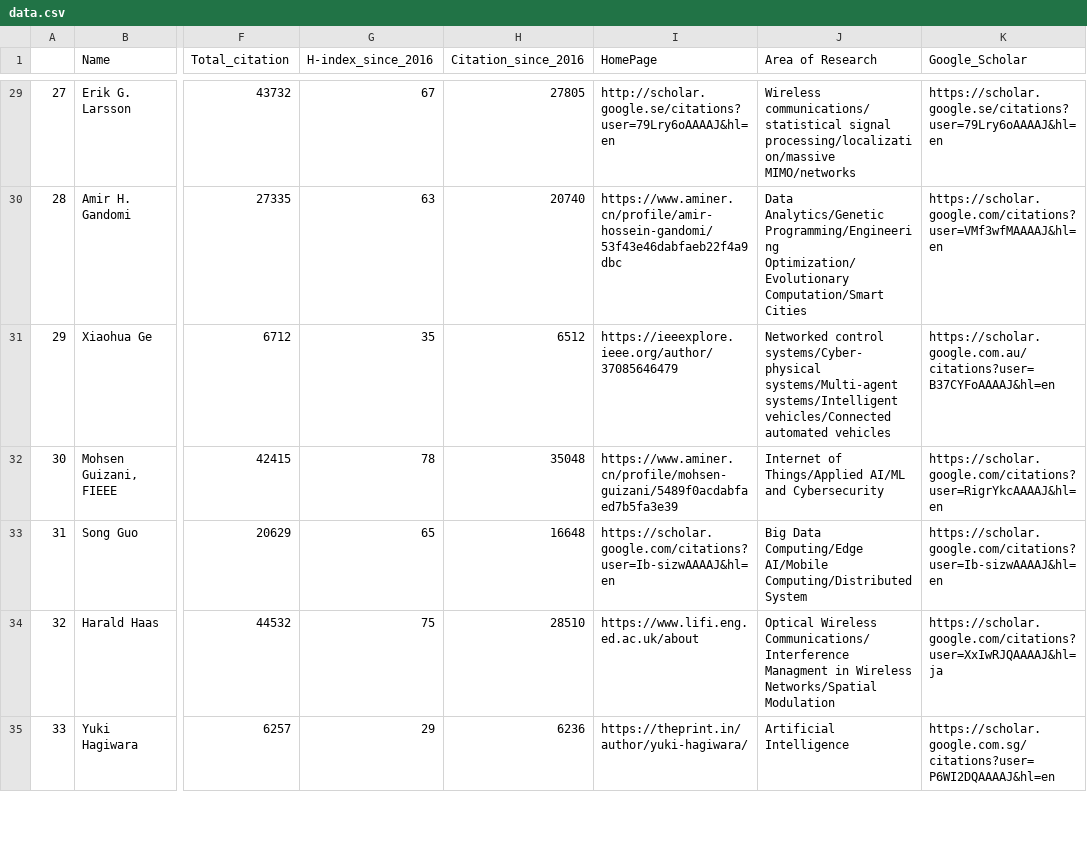
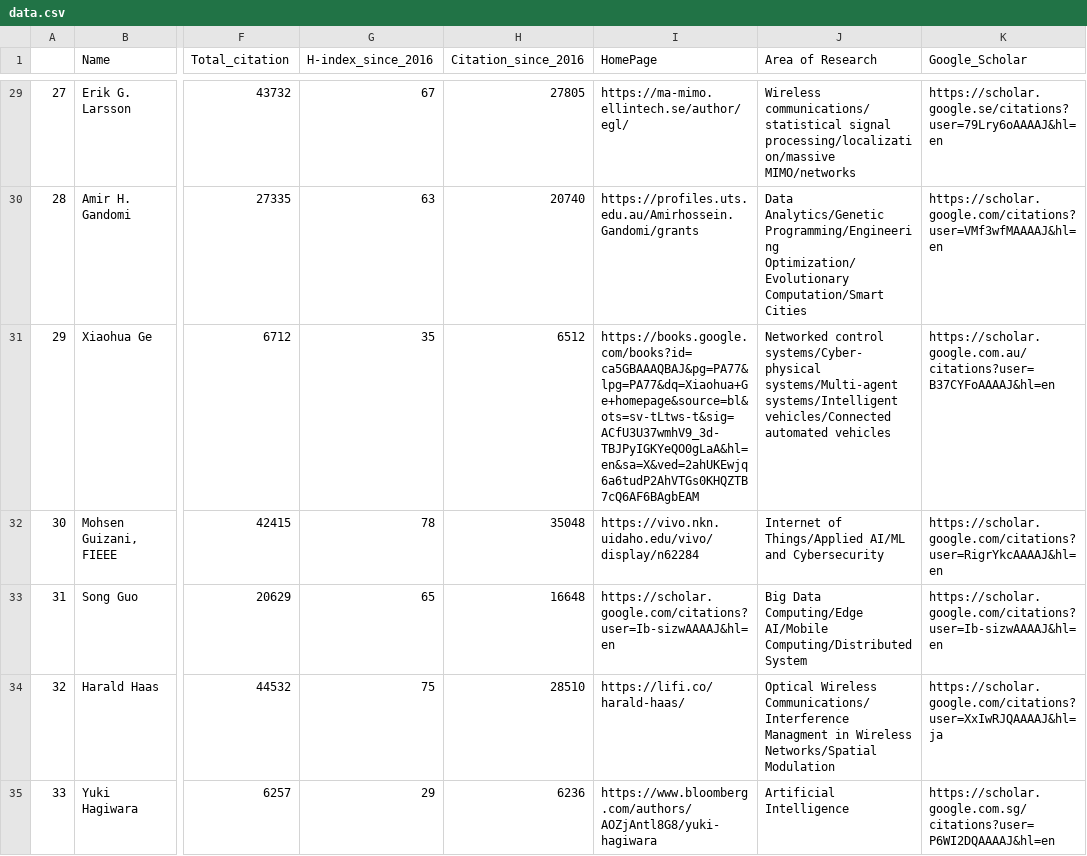
Before and after one commit to cryptogeekk/insights2techinfo, a CSV file: data.csv, drawn as a sheet; only a part is shown, gaps mark what is left out; the diff covers the shown part only; the diff names each change by its address in the sheet, - before the commit and + after, or states it on an @@ line.

```diff
--- a/data.csv
+++ b/data.csv
-I29 (HomePage): http://scholar.google.se/citations?user=79Lry6oAAAAJ&hl=en
+I29 (HomePage): https://ma-mimo.ellintech.se/author/egl/
-I30 (HomePage): https://www.aminer.cn/profile/amir-hossein-gandomi/53f43e46dabfaeb22f4a9dbc
+I30 (HomePage): https://profiles.uts.edu.au/Amirhossein.Gandomi/grants
-I31 (HomePage): https://ieeexplore.ieee.org/author/37085646479
+I31 (HomePage): https://books.google.com/books?id=ca5GBAAAQBAJ&pg=PA77&lpg=PA77&dq=Xiaohua+Ge+homepage&source=bl&ots=sv-tLtws-t&sig=ACfU3U37wmhV9_3d-TBJPyIGKYeQO0gLaA&hl=en&sa=X&ved=2ahUKEwjq6a6tudP2AhVTGs0KHQZTB7cQ6AF6BAgbEAM
-I32 (HomePage): https://www.aminer.cn/profile/mohsen-guizani/5489f0acdabfaed7b5fa3e39
+I32 (HomePage): https://vivo.nkn.uidaho.edu/vivo/display/n62284
-I34 (HomePage): https://www.lifi.eng.ed.ac.uk/about
+I34 (HomePage): https://lifi.co/harald-haas/
-I35 (HomePage): https://theprint.in/author/yuki-hagiwara/
+I35 (HomePage): https://www.bloomberg.com/authors/AOZjAntl8G8/yuki-hagiwara
```
Also changed, not shown: 94 edited cells elsewhere in this file, 1 other file.
